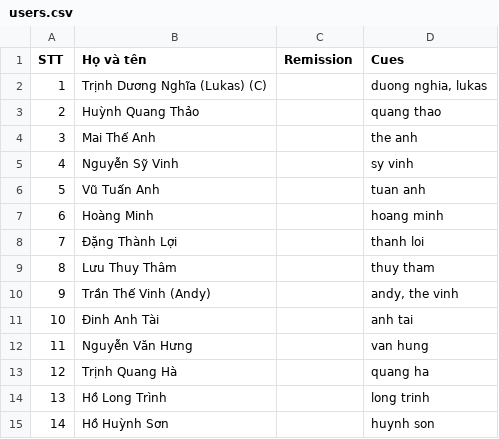
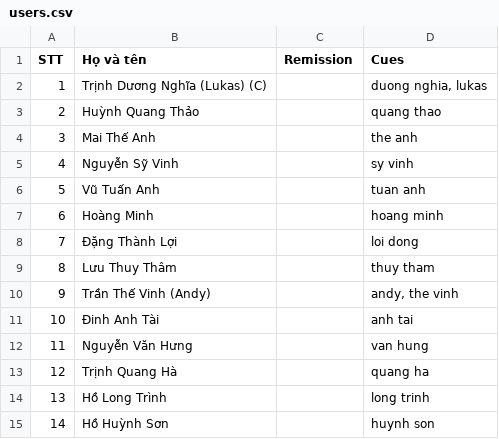
Before and after one commit to thanhloi2603/baller, a CSV file: users.csv, drawn as a sheet; only a part is shown.

```diff
--- a/users.csv
+++ b/users.csv
@@ -7,3 +7,3 @@ STT,	Họ và tên, Remission, Cues
 6,	Hoàng Minh,,"hoang minh"
-7,	Đặng Thành Lợi,,"thanh loi"
+7,	Đặng Thành Lợi,,"loi dong"
 8,	Lưu Thuy Thâm,,"thuy tham"
```
Also changed, not shown: 1 other file.
